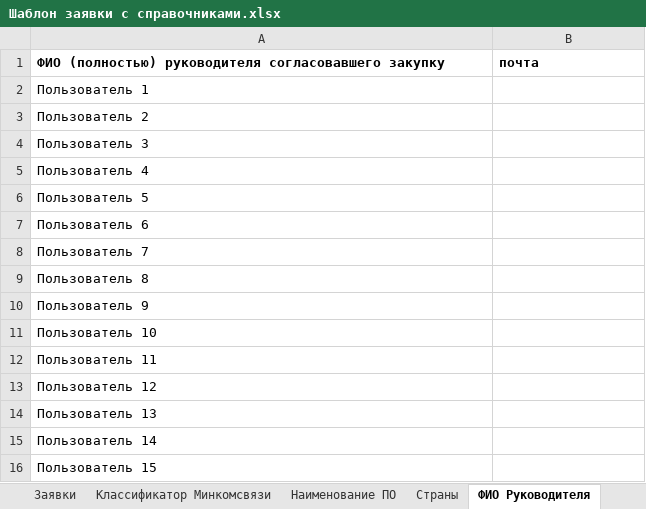
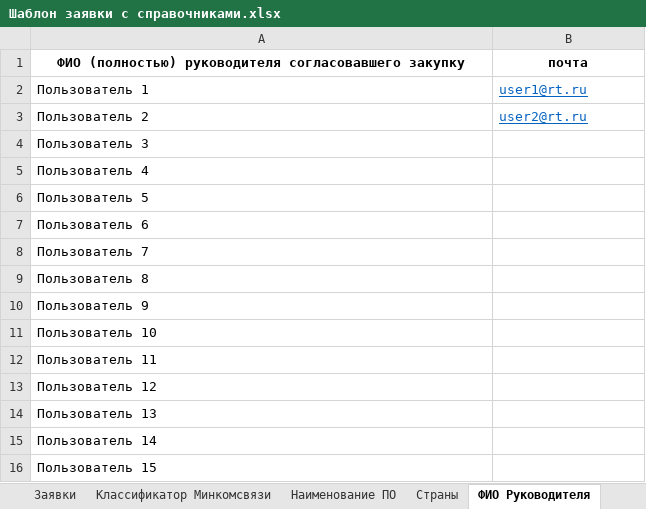
Before and after one commit to RTK-IT-Innopolis-internship-2024/software-purchases, an Excel workbook: orders/main_template/Шаблон заявки с справочниками.xlsx, sheet ФИО Руководителя, drawn as a sheet; values as stored, in another font and other column widths than the file's, no borders; the diff names each change by its address in the sheet, - before the commit and + after, or states it on an @@ line.

```diff
--- a/orders/main_template/Шаблон заявки с справочниками.xlsx (sheet ФИО Руководителя)
+++ b/orders/main_template/Шаблон заявки с справочниками.xlsx (sheet ФИО Руководителя)
-A1:B1 alignment: left
+A1:B1 alignment: center
-B2: (empty)
+B2: user1@rt.ru
-B3: (empty)
+B3: user2@rt.ru
```
Also changed, not shown: sheet Классификатор Минкомсвязи, sheet Страны, sheet Заявки, other sheet tabs, formulas that keep their value.
